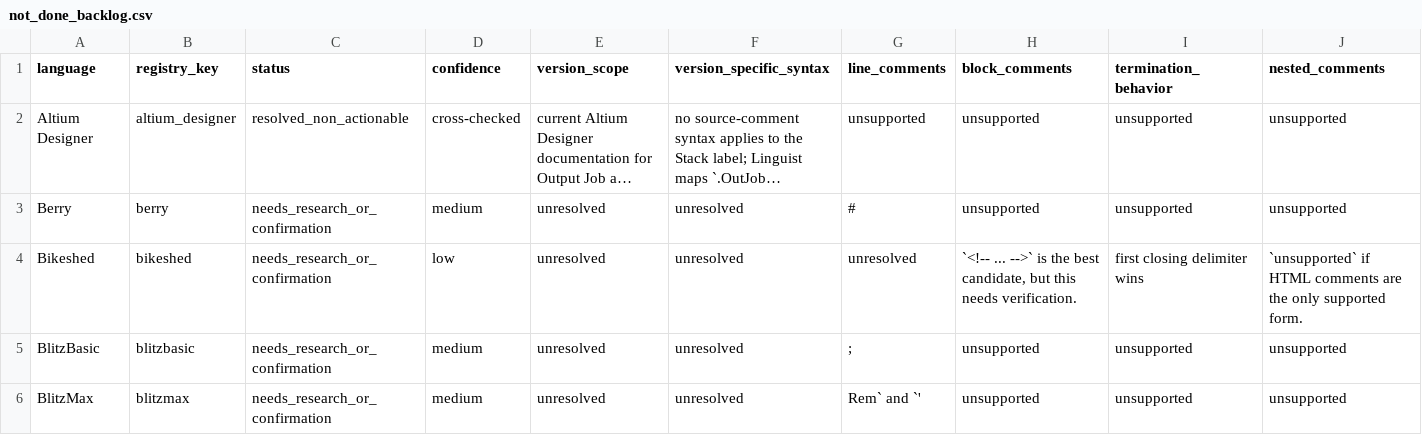
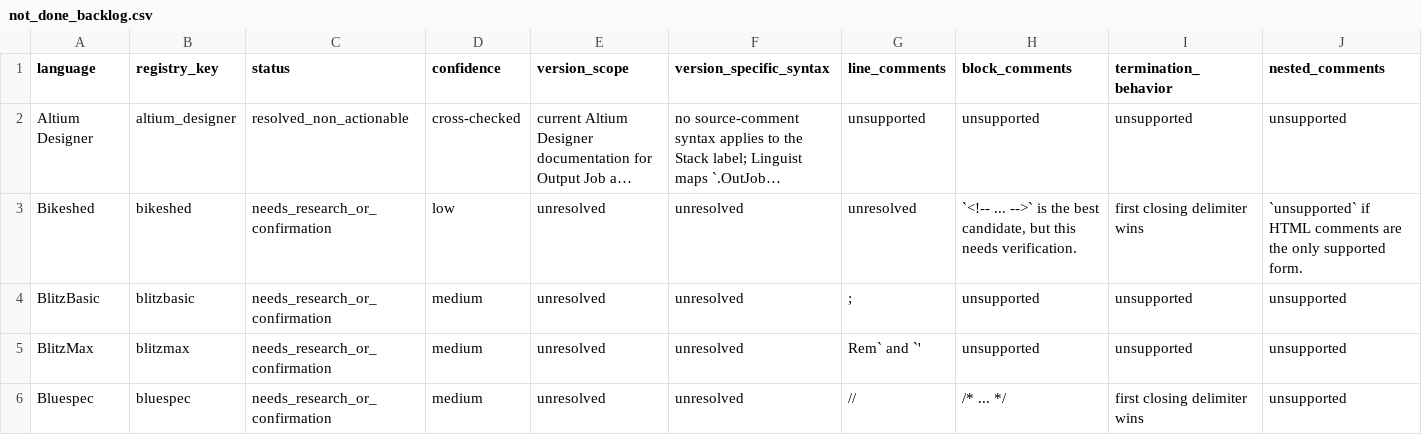
Before and after one commit to jkatzy/ML4SE-toolkit, a CSV file: docs/comment_research/not_done_backlog.csv, drawn as a sheet; only a part is shown; the shorter side is filled out with more unchanged rows; long unchanged cells end in …; rows hold the shown columns only; the diff names each change by its address in the sheet, - before the commit and + after, or states it on an @@ line.

Commit message:
Add Berry comment syntax

```diff
--- a/docs/comment_research/not_done_backlog.csv
+++ b/docs/comment_research/not_done_backlog.csv
-row 3: Berry | berry | needs_research_or_confirmation | medium | unresolved | unresolved | # | unsupported | unsupported | unsupported
```
Also changed, not shown: 7 other files.
